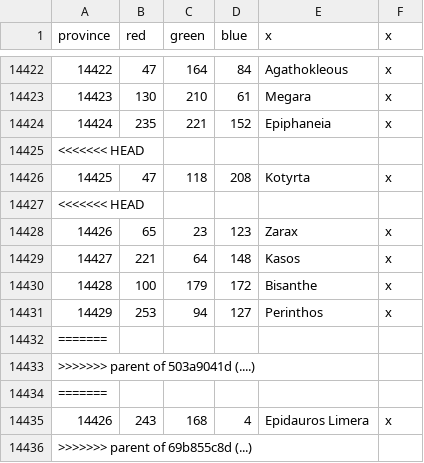
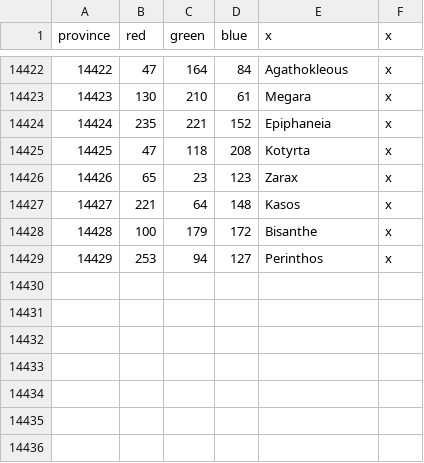
Before and after one commit to Ahhiyawa1/Extended-Timeline--Super-Expanded, a CSV file: map/definition.csv, drawn as a sheet; only a part is shown, gaps mark what is left out; the diff names each change by its address in the sheet, - before the commit and + after, or states it on an @@ line.

```diff
--- a/map/definition.csv
+++ b/map/definition.csv
-row 14425: <<<<<<< HEAD
-row 14427: <<<<<<< HEAD
-row 14432: =======
-row 14433: >>>>>>> parent of 503a9041d (....)
-row 14434: =======
-row 14435: 14426 | 243 | 168 | 4 | Epidauros Limera | x
-row 14436: >>>>>>> parent of 69b855c8d (...)
```
Also changed, not shown: 2 other files.
